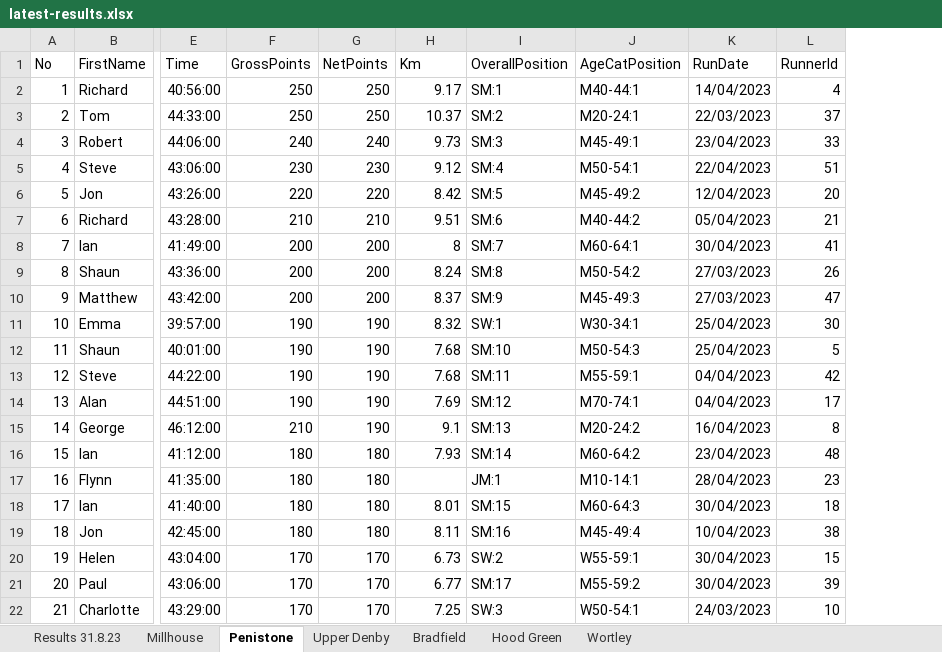
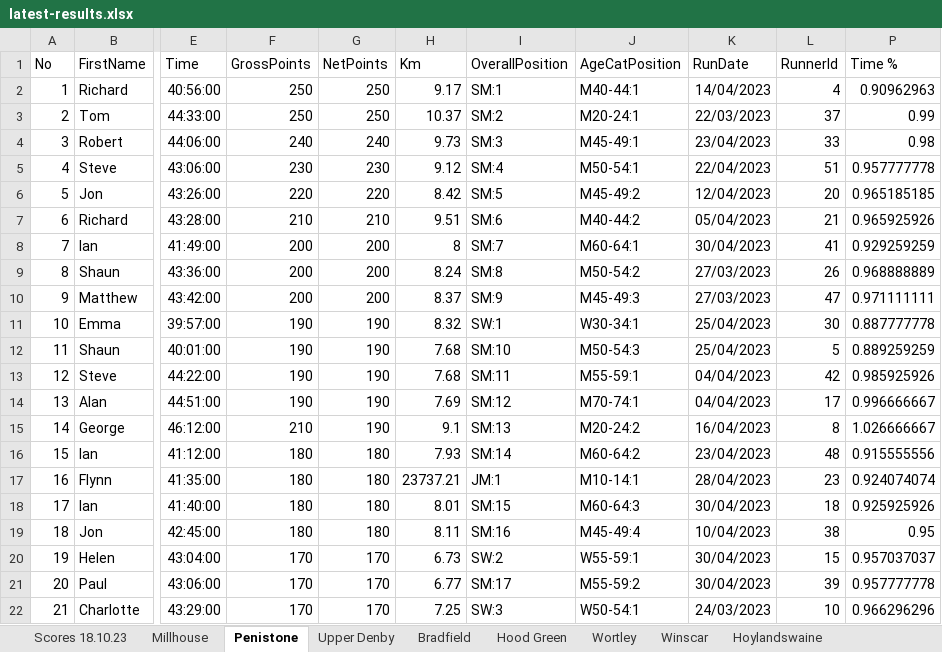
Before and after one commit to chrismhodgson/nextjs-pfrac, an Excel workbook: public/static/results/orienteering/latest-results.xlsx, sheet Penistone, drawn as a sheet; only a part is shown, gaps mark what is left out; values as stored, in another font and other column widths than the file's, no borders; the diff names each change by its address in the sheet, - before the commit and + after, or states it on an @@ line.

Commit message:
update orienteering results

```diff
--- a/public/static/results/orienteering/latest-results.xlsx (sheet Penistone)
+++ b/public/static/results/orienteering/latest-results.xlsx (sheet Penistone)
-sheet tab: Results 31.8.23
+sheet tab: Scores 18.10.23
+sheet tab: Winscar
+sheet tab: Hoylandswaine
+column P (Time %), rows 2-22: 0.90962963 | 0.99 | 0.98 | 0.957777778 | 0.965185185 | 0.965925926 | 0.929259259 | 0.968888889 | 0.971111111 | 0.887777778 | 0.889259259 | 0.985925926 | 0.996666667 | 1.026666667 | 0.915555556 | 0.924074074 | 0.925925926 | 0.95 | 0.957037037 | 0.957777778 | 0.966296296
-H17 (Km): (empty)
+H17 (Km): 23737.21
```
Also changed, not shown: sheet Scores 18.10.23, sheet Upper Denby, sheet Millhouse, formulas that keep their value, hidden cells, charts or pictures, 1 other file.
